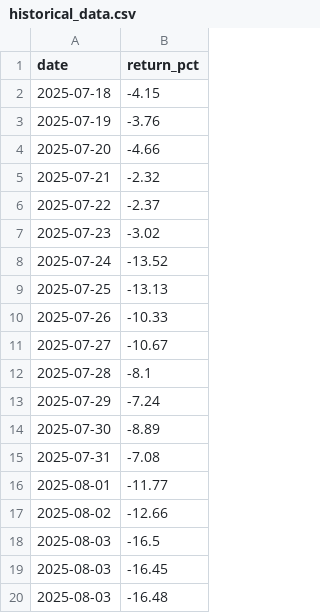
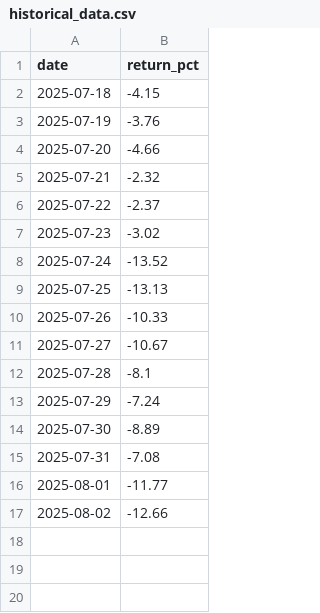
Before and after one commit to tomas-ravalli/automated-crypto-brief, a CSV file: data/historical_data.csv, drawn as a sheet; the diff names each change by its address in the sheet, - before the commit and + after, or states it on an @@ line.

```diff
--- a/data/historical_data.csv
+++ b/data/historical_data.csv
-row 18: 2025-08-03 | -16.5
-row 19: 2025-08-03 | -16.45
-row 20: 2025-08-03 | -16.48
```
Also changed, not shown: 1 other file.
